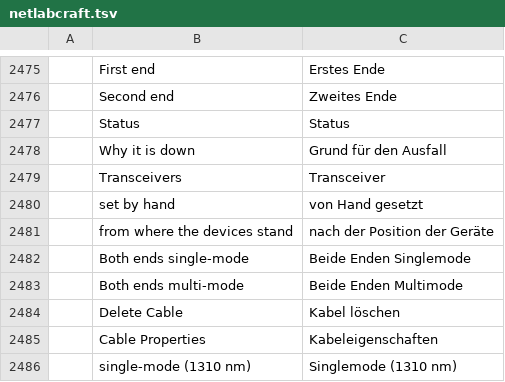
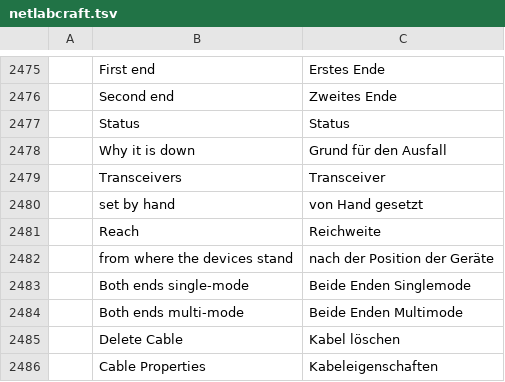
Before and after one commit to ayozetr/netlabcraft, a TSV file: locales/de/netlabcraft.tsv, drawn as a sheet; only a part is shown, gaps mark what is left out; the shorter side is filled out with more unchanged rows; the diff names each change by its address in the sheet, - before the commit and + after, or states it on an @@ line.

```diff
--- a/locales/de/netlabcraft.tsv
+++ b/locales/de/netlabcraft.tsv
+row 2481:  | Reach | Reichweite
```
Also changed, not shown: locales/es/netlabcraft.tsv, locales/fr/netlabcraft.tsv, 16 other files.
